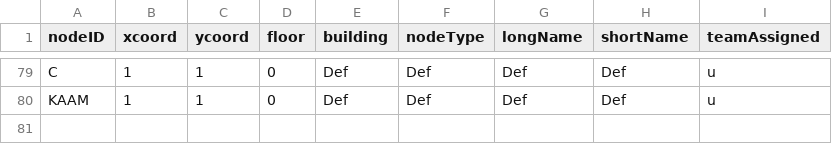
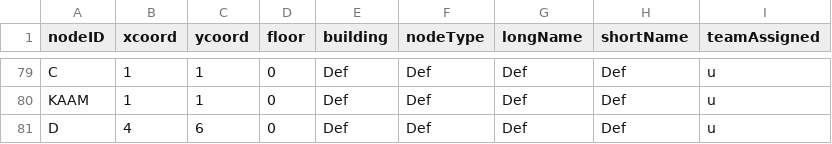
Before and after one commit to CS3733-C21-Team-U/CS3733-C21-Team-U-Project-BWApp, a CSV file: src/main/resources/edu/wpi/u/OutsideMapNodes.csv, drawn as a sheet; only a part is shown, gaps mark what is left out; the diff names each change by its address in the sheet, - before the commit and + after, or states it on an @@ line.

Commit message:
Applied edited CSV reader to nodes and edges

```diff
--- a/src/main/resources/edu/wpi/u/OutsideMapNodes.csv
+++ b/src/main/resources/edu/wpi/u/OutsideMapNodes.csv
+row 81: D | 4 | 6 | 0 | Def | Def | Def | Def | u
```
Also changed, not shown: src/main/resources/edu/wpi/u/OutsideMapEdges.csv, 1 other file.
